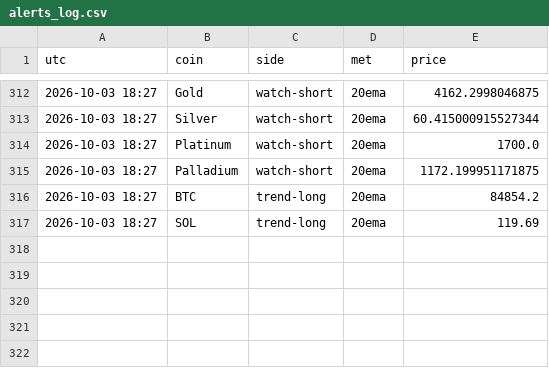
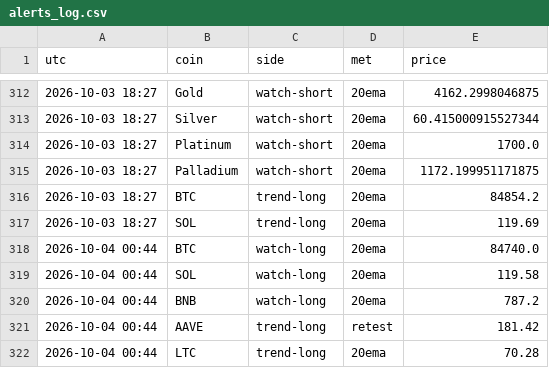
Before and after one commit to pleeb756/Setup-grader-alerts-, a CSV file: alerts_log.csv, drawn as a sheet; only a part is shown, gaps mark what is left out.

Commit message:
Update alert state

```diff
--- a/alerts_log.csv
+++ b/alerts_log.csv
@@ -317 +317,6 @@ utc,coin,side,met,price
 2026-10-03 18:27,SOL,trend-long,20ema,119.69
+2026-10-04 00:44,BTC,watch-long,20ema,84740.0
+2026-10-04 00:44,SOL,watch-long,20ema,119.58
+2026-10-04 00:44,BNB,watch-long,20ema,787.2
+2026-10-04 00:44,AAVE,trend-long,retest,181.42
+2026-10-04 00:44,LTC,trend-long,20ema,70.28
```
Also changed, not shown: 2 other files.
